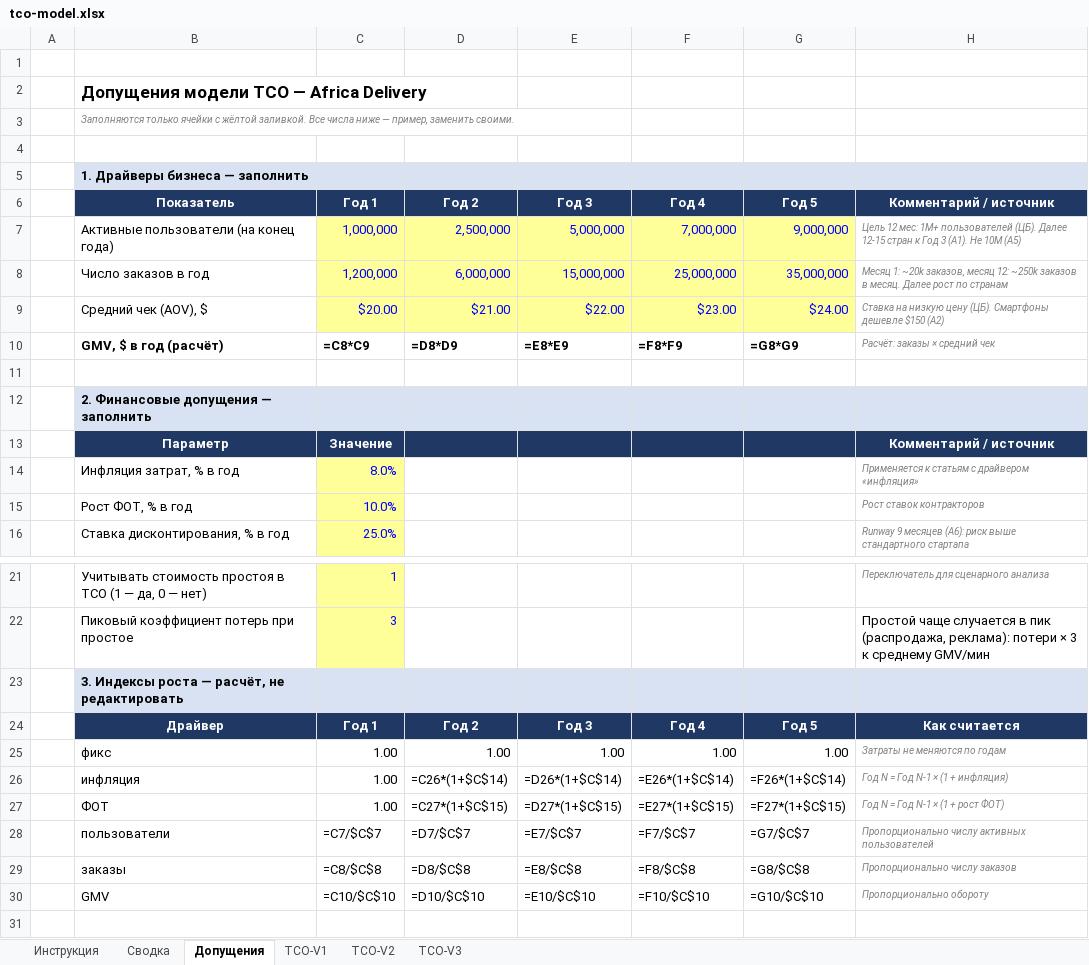
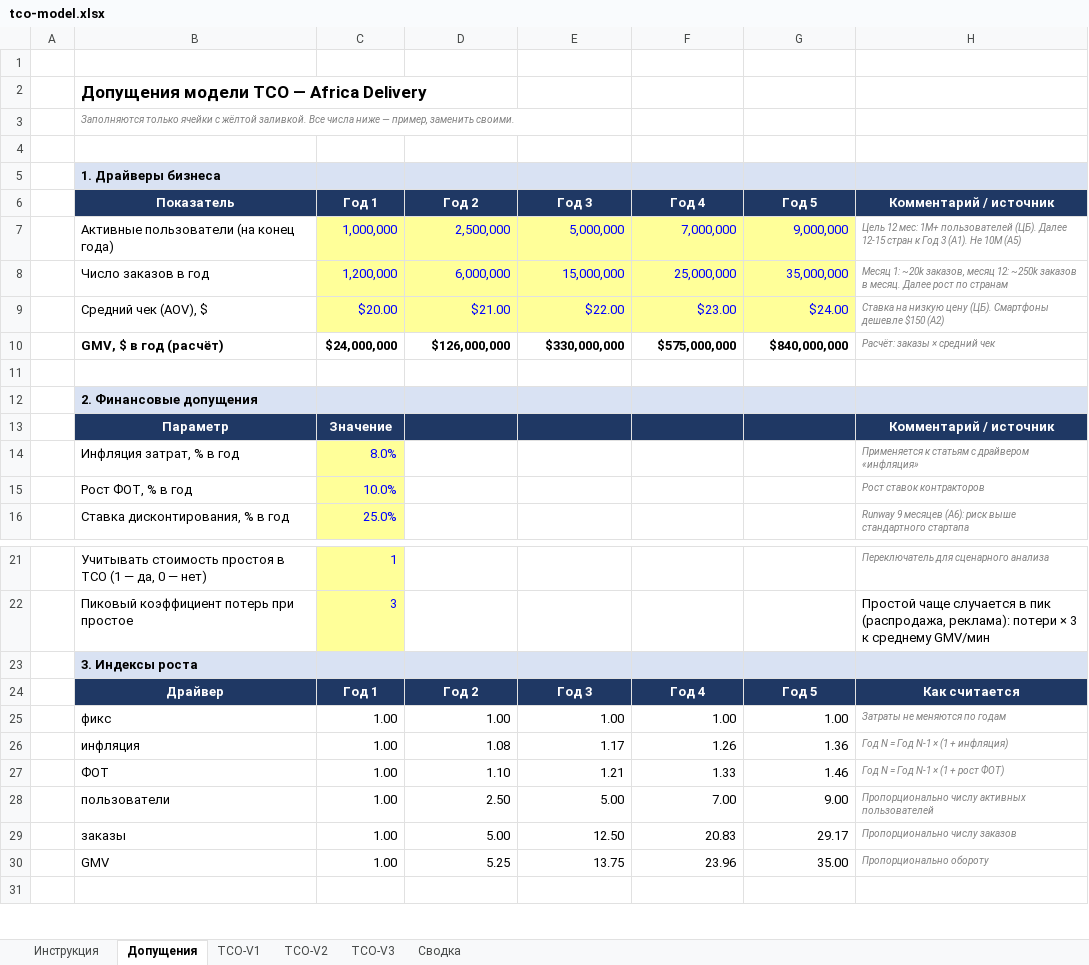
Before and after one commit to NovikovMS/Africa_Delivery, an Excel workbook: Task2/tco-model.xlsx, sheet Допущения, drawn as a sheet; only a part is shown, gaps mark what is left out; values as stored, in another font and other column widths than the file's, no borders; formulas without a stored value are shown as written; the diff names each change by its address in the sheet, - before the commit and + after, or states it on an @@ line.

```diff
--- a/Task2/tco-model.xlsx (sheet Допущения)
+++ b/Task2/tco-model.xlsx (sheet Допущения)
@@ sheet tab order changed: Инструкция | Допущения | TCO-V1 | TCO-V2 | TCO-V3 | Сводка @@
-B5 (Показатель): 1. Драйверы бизнеса — заполнить
+B5 (Показатель): 1. Драйверы бизнеса
-C10 (Год 1): =C8*C9
+C10 (Год 1): $24,000,000
-D10 (Год 2): =D8*D9
+D10 (Год 2): $126,000,000
-E10 (Год 3): =E8*E9
+E10 (Год 3): $330,000,000
-F10 (Год 4): =F8*F9
+F10 (Год 4): $575,000,000
-G10 (Год 5): =G8*G9
+G10 (Год 5): $840,000,000
-B12 (Показатель): 2. Финансовые допущения — заполнить
+B12 (Показатель): 2. Финансовые допущения
-B23 (Показатель): 3. Индексы роста — расчёт, не редактировать
+B23 (Показатель): 3. Индексы роста
-D26 (Год 2): =C26*(1+$C$14)
+D26 (Год 2): 1.08
-E26 (Год 3): =D26*(1+$C$14)
+E26 (Год 3): 1.17
-F26 (Год 4): =E26*(1+$C$14)
+F26 (Год 4): 1.26
-G26 (Год 5): =F26*(1+$C$14)
+G26 (Год 5): 1.36
-D27 (Год 2): =C27*(1+$C$15)
+D27 (Год 2): 1.10
-E27 (Год 3): =D27*(1+$C$15)
+E27 (Год 3): 1.21
-F27 (Год 4): =E27*(1+$C$15)
+F27 (Год 4): 1.33
-G27 (Год 5): =F27*(1+$C$15)
+G27 (Год 5): 1.46
-C28 (Год 1): =C7/$C$7
+C28 (Год 1): 1.00
-D28 (Год 2): =D7/$C$7
+D28 (Год 2): 2.50
-E28 (Год 3): =E7/$C$7
+E28 (Год 3): 5.00
-F28 (Год 4): =F7/$C$7
+F28 (Год 4): 7.00
-G28 (Год 5): =G7/$C$7
+G28 (Год 5): 9.00
-C29 (Год 1): =C8/$C$8
+C29 (Год 1): 1.00
-D29 (Год 2): =D8/$C$8
+D29 (Год 2): 5.00
-E29 (Год 3): =E8/$C$8
+E29 (Год 3): 12.50
-F29 (Год 4): =F8/$C$8
+F29 (Год 4): 20.83
-G29 (Год 5): =G8/$C$8
+G29 (Год 5): 29.17
-C30 (Год 1): =C10/$C$10
+C30 (Год 1): 1.00
-D30 (Год 2): =D10/$C$10
+D30 (Год 2): 5.25
-E30 (Год 3): =E10/$C$10
+E30 (Год 3): 13.75
-F30 (Год 4): =F10/$C$10
+F30 (Год 4): 23.96
-G30 (Год 5): =G10/$C$10
+G30 (Год 5): 35.00
```
Also changed, not shown: sheet TCO-V3, sheet TCO-V1, sheet TCO-V2, sheet Сводка, 1 other file.
